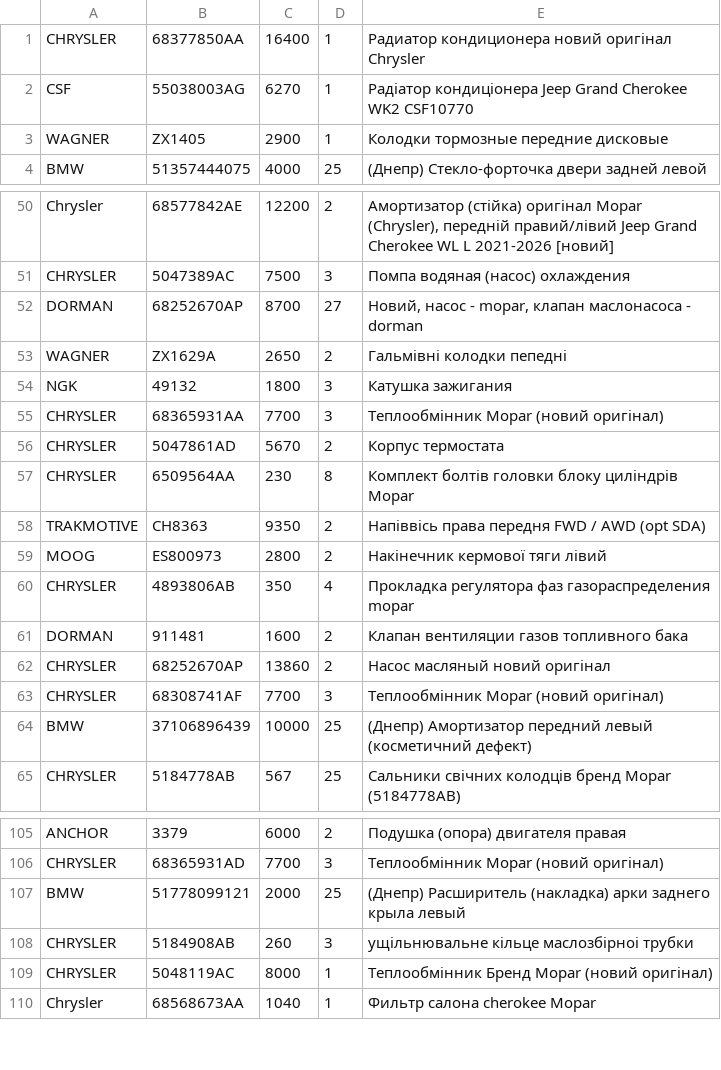
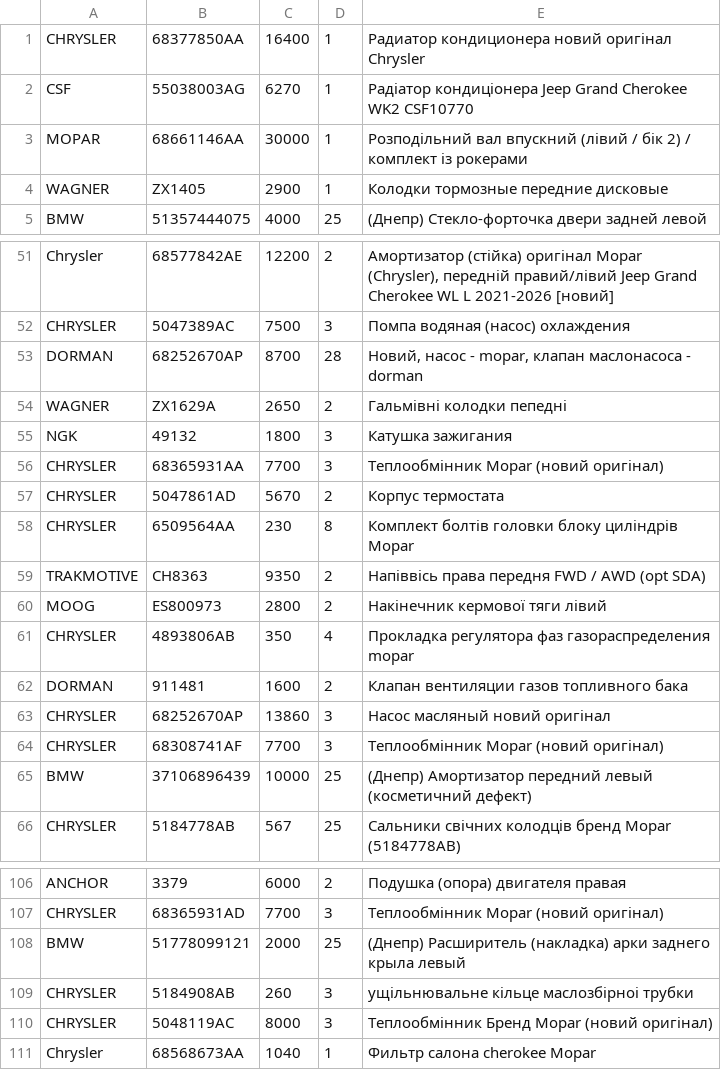
Before and after one commit to xvalikan/avtopro-pricelist, a CSV file: pricelist.csv, drawn as a sheet; only a part is shown, gaps mark what is left out.

```diff
--- a/pricelist.csv
+++ b/pricelist.csv
@@ -2,2 +2,3 @@ CHRYSLER;68377850AA;16400;1;Радиатор кондиционера новий
 CSF;55038003AG;6270;1;Радіатор кондиціонера Jeep Grand Cherokee WK2 CSF10770
+MOPAR;68661146AA;30000;1;Розподільний вал впускний (лівий / бік 2) / комплект із рокерами
 WAGNER;ZX1405;2900;1;Колодки тормозные передние дисковые
@@ -51,3 +52,3 @@ Chrysler;68577842AE;12200;2;Амортизатор (стійка) оригіна
 CHRYSLER;5047389AC;7500;3;Помпа водяная (насос) охлаждения
-DORMAN;68252670AP;8700;27;Новий, насос - mopar, клапан маслонасоса - dorman
+DORMAN;68252670AP;8700;28;Новий, насос - mopar, клапан маслонасоса - dorman
 WAGNER;ZX1629A;2650;2;Гальмівні колодки пепедні
@@ -61,3 +62,3 @@ CHRYSLER;4893806AB;350;4;Прокладка регулятора фаз газо
 DORMAN;911481;1600;2;Клапан вентиляции газов топливного бака
-CHRYSLER;68252670AP;13860;2;Насос масляный новий оригінал
+CHRYSLER;68252670AP;13860;3;Насос масляный новий оригінал
 CHRYSLER;68308741AF;7700;3;Теплообмінник Mopar (новий оригінал)
@@ -108,3 +109,3 @@ BMW;51778099121;2000;25;(Днепр) Расширитель (накладка)
 CHRYSLER;5184908AB;260;3;ущiльнювальне кiльце маслозбiрноi трубки
-CHRYSLER;5048119AC;8000;1;Теплообмінник Бренд Mopar (новий оригінал)
+CHRYSLER;5048119AC;8000;3;Теплообмінник Бренд Mopar (новий оригінал)
 Chrysler;68568673AA;1040;1;Фильтр салона cherokee Mopar
```
Also changed, not shown: pricelist_khm.csv.
